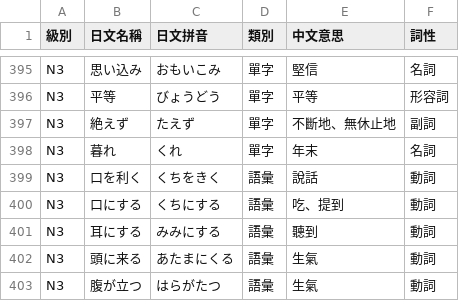
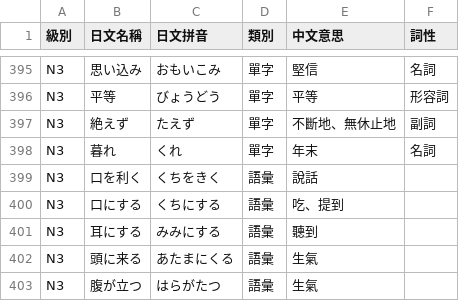
Before and after one commit to kkore-glitch/JLPT-practicevoc, a CSV file: vocab.csv, drawn as a sheet; only a part is shown, gaps mark what is left out; the diff covers the shown part only.

```diff
--- a/vocab.csv
+++ b/vocab.csv
@@ -398,6 +398,6 @@ N3,絶えず,たえず,單字,不斷地、無休止地,副詞
 N3,暮れ,くれ,單字,年末,名詞
-N3,口を利く,くちをきく,語彙,說話,動詞
-N3,口にする,くちにする,語彙,吃、提到,動詞
-N3,耳にする,みみにする,語彙,聽到,動詞
-N3,頭に来る,あたまにくる,語彙,生氣,動詞
-N3,腹が立つ,はらがたつ,語彙,生氣,動詞
+N3,口を利く,くちをきく,語彙,說話,
+N3,口にする,くちにする,語彙,吃、提到,
+N3,耳にする,みみにする,語彙,聽到,
+N3,頭に来る,あたまにくる,語彙,生氣,
+N3,腹が立つ,はらがたつ,語彙,生氣,
```
Also changed, not shown: 17 edited cells elsewhere in this file, 1 other file.
